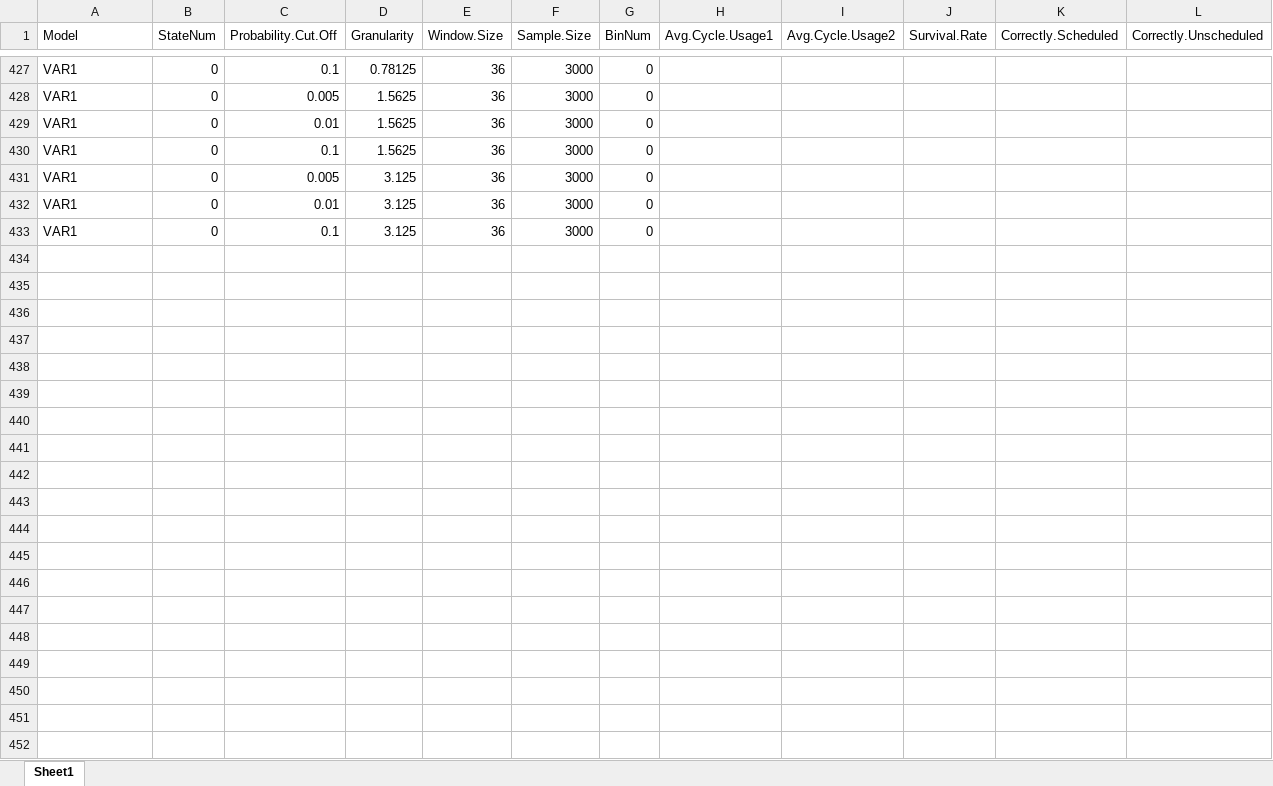
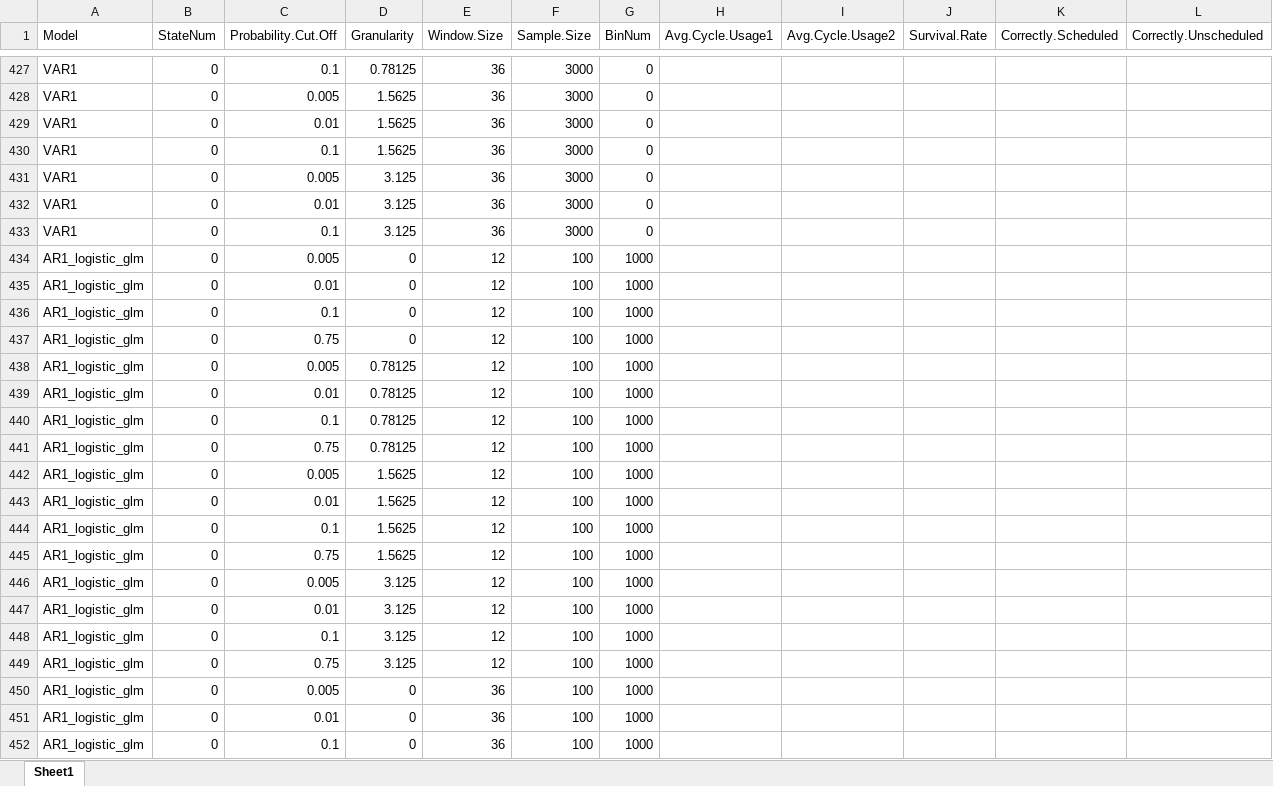
Before and after one commit to carlonlv/SSD-Benchmark-Analysis, an Excel workbook: ForegroundJobScheduler/results/Nonoverlapping windows/summary dynamic (windows,granularity) post adj.xlsx, sheet Sheet1, drawn as a sheet; only a part is shown, gaps mark what is left out; values as stored, in another font and other column widths than the file's, no borders; the diff covers the shown part only; the diff names each change by its address in the sheet, - before the commit and + after, or states it on an @@ line.

```diff
--- a/ForegroundJobScheduler/results/Nonoverlapping windows/summary dynamic (windows,granularity) post adj.xlsx (sheet Sheet1)
+++ b/ForegroundJobScheduler/results/Nonoverlapping windows/summary dynamic (windows,granularity) post adj.xlsx (sheet Sheet1)
+row 434: AR1_logistic_glm | 0 | 0.005 | 0 | 12 | 100 | 1000
+row 435: AR1_logistic_glm | 0 | 0.01 | 0 | 12 | 100 | 1000
+row 436: AR1_logistic_glm | 0 | 0.1 | 0 | 12 | 100 | 1000
+row 437: AR1_logistic_glm | 0 | 0.75 | 0 | 12 | 100 | 1000
+row 438: AR1_logistic_glm | 0 | 0.005 | 0.78125 | 12 | 100 | 1000
+row 439: AR1_logistic_glm | 0 | 0.01 | 0.78125 | 12 | 100 | 1000
+row 440: AR1_logistic_glm | 0 | 0.1 | 0.78125 | 12 | 100 | 1000
+row 441: AR1_logistic_glm | 0 | 0.75 | 0.78125 | 12 | 100 | 1000
+row 442: AR1_logistic_glm | 0 | 0.005 | 1.5625 | 12 | 100 | 1000
+row 443: AR1_logistic_glm | 0 | 0.01 | 1.5625 | 12 | 100 | 1000
+row 444: AR1_logistic_glm | 0 | 0.1 | 1.5625 | 12 | 100 | 1000
+row 445: AR1_logistic_glm | 0 | 0.75 | 1.5625 | 12 | 100 | 1000
+row 446: AR1_logistic_glm | 0 | 0.005 | 3.125 | 12 | 100 | 1000
+row 447: AR1_logistic_glm | 0 | 0.01 | 3.125 | 12 | 100 | 1000
+row 448: AR1_logistic_glm | 0 | 0.1 | 3.125 | 12 | 100 | 1000
+row 449: AR1_logistic_glm | 0 | 0.75 | 3.125 | 12 | 100 | 1000
+row 450: AR1_logistic_glm | 0 | 0.005 | 0 | 36 | 100 | 1000
+row 451: AR1_logistic_glm | 0 | 0.01 | 0 | 36 | 100 | 1000
+row 452: AR1_logistic_glm | 0 | 0.1 | 0 | 36 | 100 | 1000
```
Also changed, not shown: 45 added rows and 153 edited cells elsewhere in this sheet, ForegroundJobScheduler/results/Nonoverlapping windows/summary disjoint (windows,granularity).xlsx, ForegroundJobScheduler/results/Nonoverlapping windows/summary dynamic (windows,granularity).xlsx, 7 other files.
